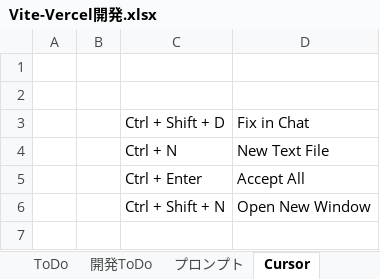
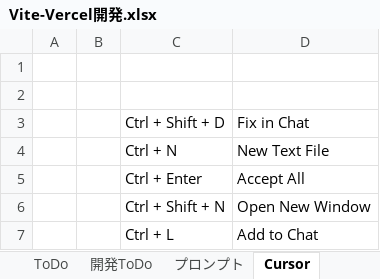
Before and after one commit to umezawakanta/work-time-tracker, an Excel workbook: Vite-Vercel開発.xlsx, sheet Cursor, drawn as a sheet; values as stored, in another font and other column widths than the file's, no borders; the diff names each change by its address in the sheet, - before the commit and + after, or states it on an @@ line.

```diff
--- a/Vite-Vercel開発.xlsx (sheet Cursor)
+++ b/Vite-Vercel開発.xlsx (sheet Cursor)
+row 7:  |  | Ctrl + L | Add to Chat
```
Also changed, not shown: sheet 活動記録, sheet エラー修正.
